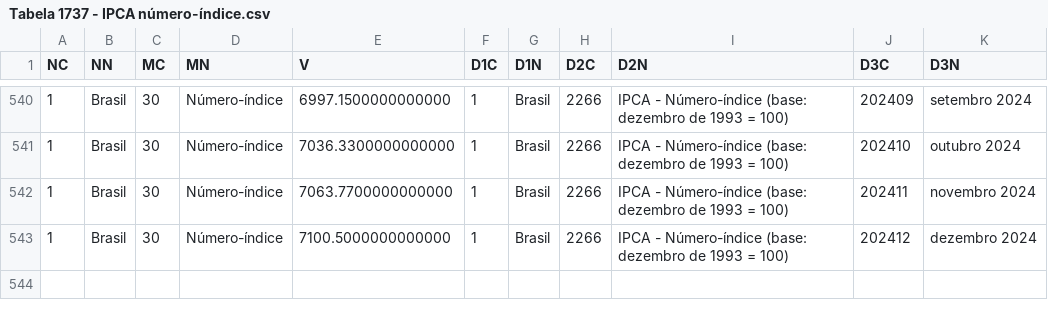
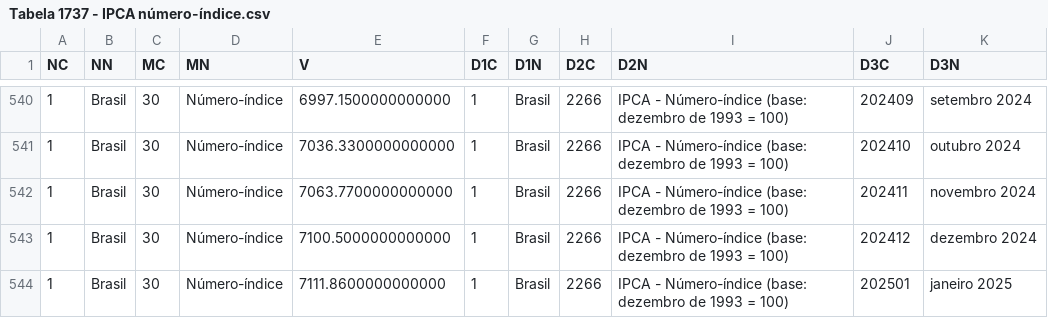
Before and after one commit to Deezinn/IPCA-Pipeline, a CSV file: data/Tabela 1737 - IPCA número-índice.csv, drawn as a sheet; only a part is shown, gaps mark what is left out; the diff names each change by its address in the sheet, - before the commit and + after, or states it on an @@ line.

```diff
--- a/data/Tabela 1737 - IPCA número-índice.csv
+++ b/data/Tabela 1737 - IPCA número-índice.csv
+row 544: 1 | Brasil | 30 | Número-índice | 7111.8600000000000 | 1 | Brasil | 2266 | IPCA - Número-índice (base: dezembro de 1993 = 100) | 202501 | janeiro 2025
```
Also changed, not shown: data/Tabela 118 - IPCA dessazonalizado.csv, data/Tabela 1737 - IPCA variação acumulada 3 meses.csv, 8 other files.
